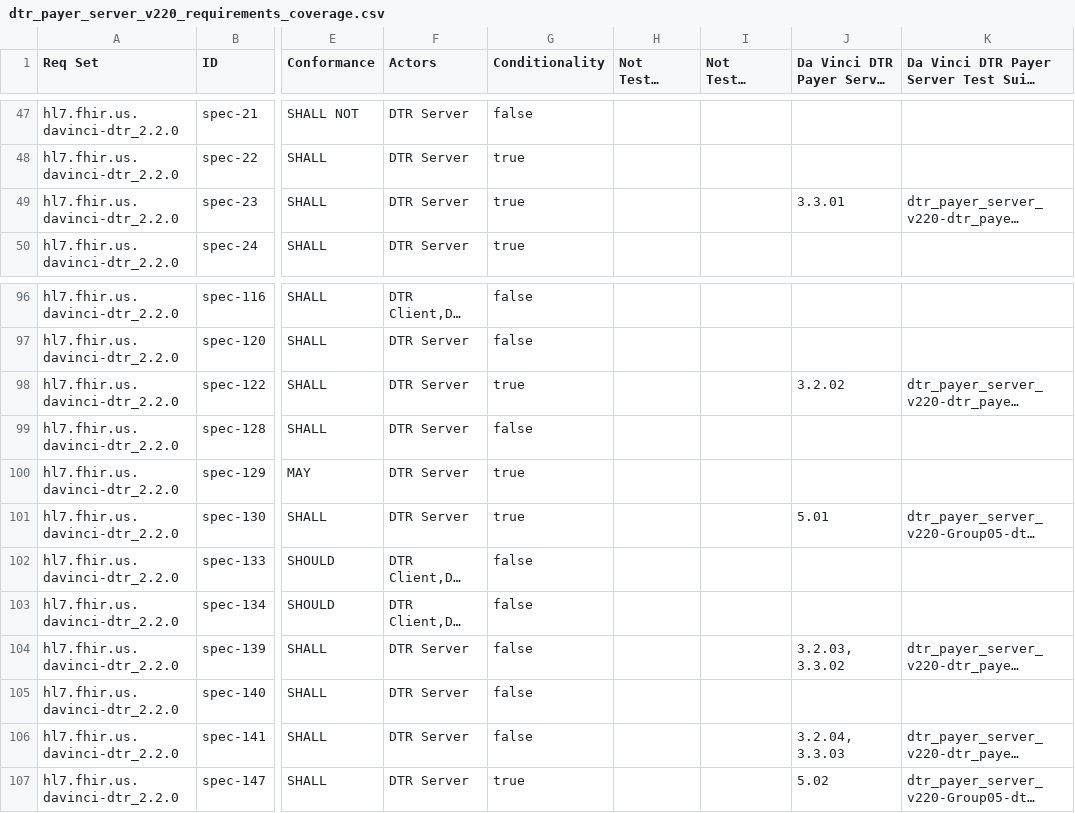
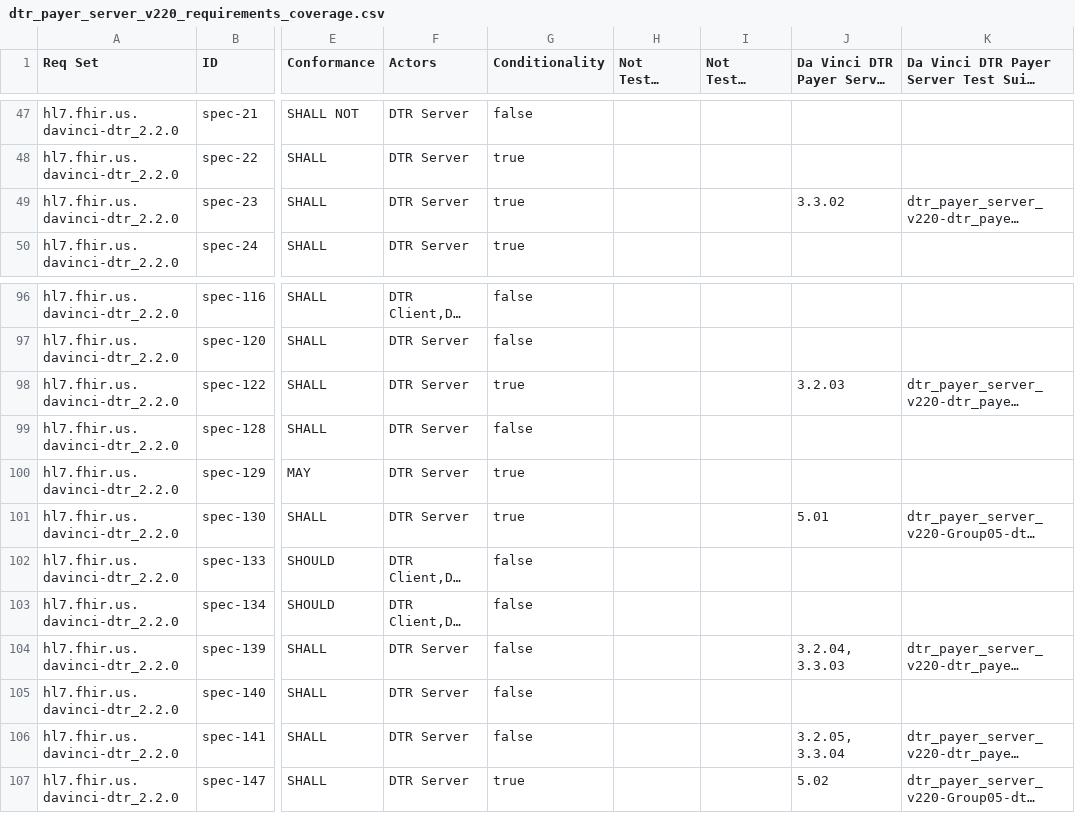
Before and after one commit to inferno-framework/davinci-dtr-test-kit, a CSV file: lib/davinci_dtr_test_kit/requirements/generated/dtr_payer_server_v220_requirements_coverage.csv, drawn as a sheet; only a part is shown, gaps mark what is left out; long unchanged cells end in …; the diff names each change by its address in the sheet, - before the commit and + after, or states it on an @@ line.

```diff
--- a/lib/davinci_dtr_test_kit/requirements/generated/dtr_payer_server_v220_requirements_coverage.csv
+++ b/lib/davinci_dtr_test_kit/requirements/generated/dtr_payer_server_v220_requirements_coverage.csv
-J49: 3.3.01
+J49: 3.3.02
-J98: 3.2.02
+J98: 3.2.03
-J104: 3.2.03, 3.3.02
+J104: 3.2.04, 3.3.03
-J106: 3.2.04, 3.3.03
+J106: 3.2.05, 3.3.04
```
Also changed, not shown: 3 other files.
